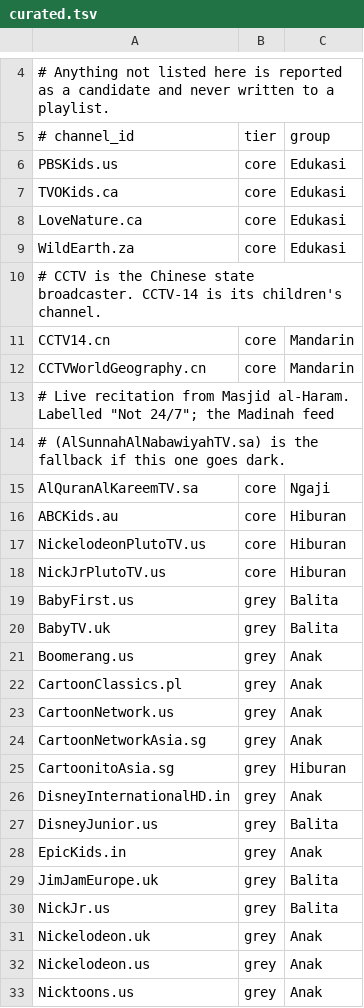
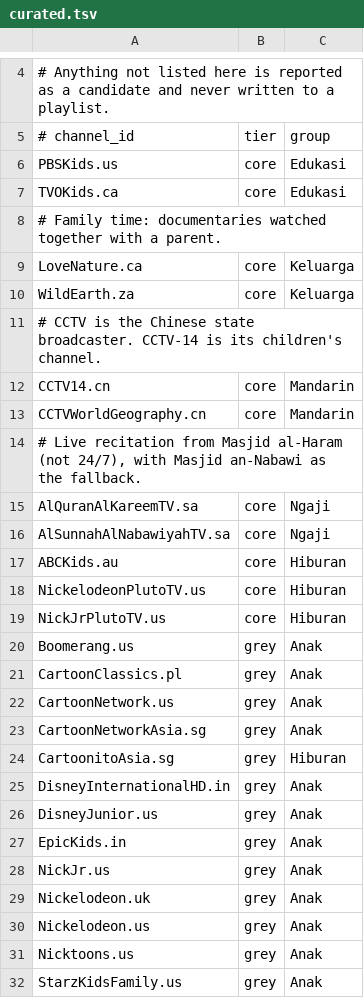
Before and after one commit to fresp/kids-tv-playlist, a TSV file: curated.tsv, drawn as a sheet; only a part is shown, gaps mark what is left out; the shorter side is filled out with more unchanged rows.

Commit message:
Add Keluarga group and Madinah fallback, drop Balita group
- Move Love Nature and WildEarth from Edukasi to a new Keluarga group
  for documentaries watched with a parent.
- Add AlSunnahAlNabawiyahTV.sa as the Ngaji fallback; the comment named
  it but the row was missing, so it never reached the playlist.
- Drop BabyFirst, BabyTV and JimJam (below target age); move Disney
  Junior and Nick Jr. (grey) to Anak.
- Stop tracking __pycache__/ and document why movies and live sports
  are left out.

```diff
--- a/curated.tsv
+++ b/curated.tsv
@@ -7,4 +7,5 @@ PBSKids.us	core	Edukasi
 TVOKids.ca	core	Edukasi
-LoveNature.ca	core	Edukasi
-WildEarth.za	core	Edukasi
+# Family time: documentaries watched together with a parent.
+LoveNature.ca	core	Keluarga
+WildEarth.za	core	Keluarga
 # CCTV is the Chinese state broadcaster. CCTV-14 is its children's channel.
@@ -12,5 +13,5 @@ CCTV14.cn	core	Mandarin
 CCTVWorldGeography.cn	core	Mandarin
-# Live recitation from Masjid al-Haram. Labelled "Not 24/7"; the Madinah feed
-# (AlSunnahAlNabawiyahTV.sa) is the fallback if this one goes dark.
+# Live recitation from Masjid al-Haram (not 24/7), with Masjid an-Nabawi as the fallback.
 AlQuranAlKareemTV.sa	core	Ngaji
+AlSunnahAlNabawiyahTV.sa	core	Ngaji
 ABCKids.au	core	Hiburan
@@ -18,4 +19,2 @@ NickelodeonPlutoTV.us	core	Hiburan
 NickJrPlutoTV.us	core	Hiburan
-BabyFirst.us	grey	Balita
-BabyTV.uk	grey	Balita
 Boomerang.us	grey	Anak
@@ -26,6 +25,5 @@ CartoonitoAsia.sg	grey	Hiburan
 DisneyInternationalHD.in	grey	Anak
-DisneyJunior.us	grey	Balita
+DisneyJunior.us	grey	Anak
 EpicKids.in	grey	Anak
-JimJamEurope.uk	grey	Balita
-NickJr.us	grey	Balita
+NickJr.us	grey	Anak
 Nickelodeon.uk	grey	Anak
```
Also changed, not shown: 4 other files.
